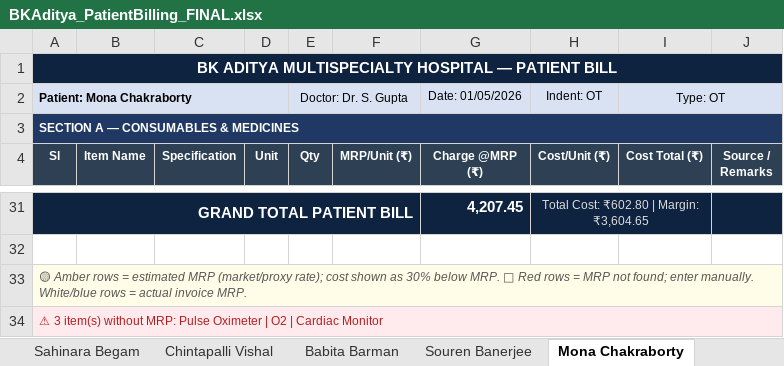
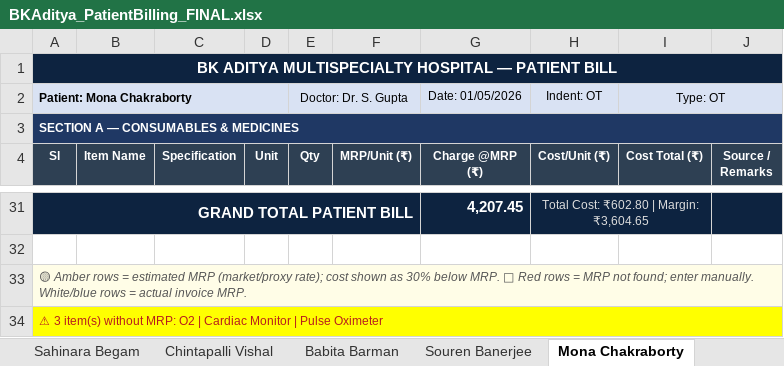
Before and after one commit to diggarishav-ai/Employee-Manager, an Excel workbook: BKAditya_PatientBilling_FINAL.xlsx, sheet Mona Chakraborty, drawn as a sheet; only a part is shown, gaps mark what is left out; values as stored, in another font and other column widths than the file's, no borders; the diff names each change by its address in the sheet, - before the commit and + after, or states it on an @@ line.

```diff
--- a/BKAditya_PatientBilling_FINAL.xlsx (sheet Mona Chakraborty)
+++ b/BKAditya_PatientBilling_FINAL.xlsx (sheet Mona Chakraborty)
-A34 (Sl): …without MRP: Pulse Oximeter | O2 | Cardiac Monitor
+A34 (Sl): …without MRP: O2 | Cardiac Monitor | Pulse Oximeter
-A34 fill: #FFEBEE
+A34 fill: #FFFF00
```
Also changed, not shown: sheet Rahul Das, sheet FINAL SUMMARY, sheet Suhana Khatun, sheet Sahid Ali Joddar, sheet Ishita Peri, sheet Asish Chaudhary, 2 more sheets, 1 other file.
